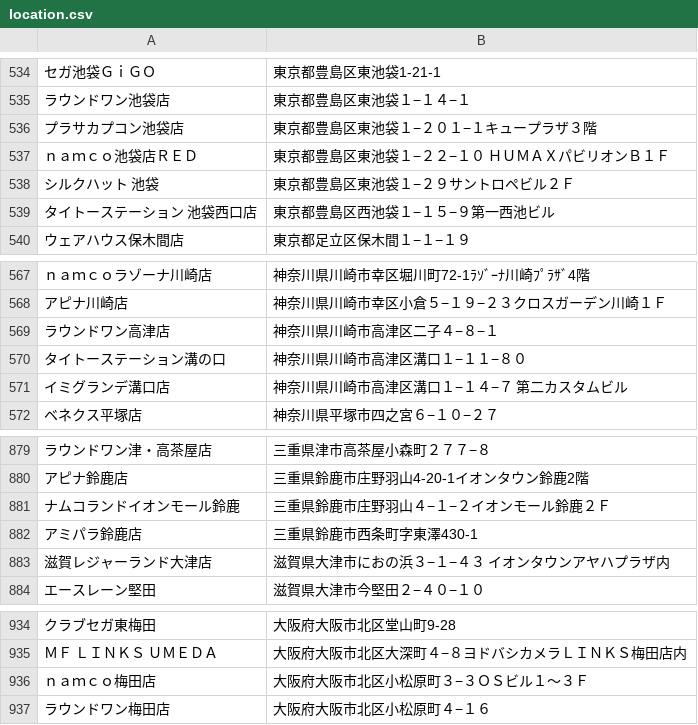
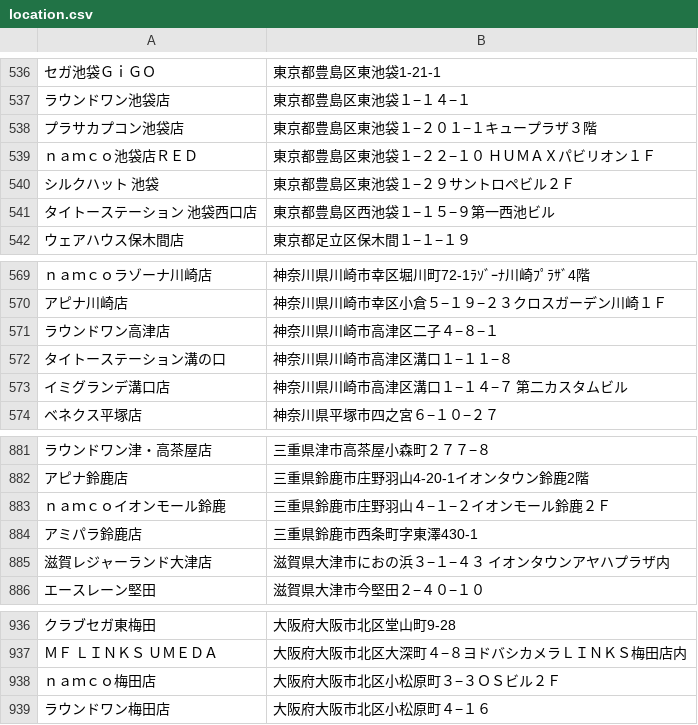
Before and after one commit to cider68760155/chunithm-location, a CSV file: location.csv, drawn as a sheet; only a part is shown, gaps mark what is left out; addresses are those after the commit; the diff covers the shown part only; the diff names each change by its address in the sheet, - before the commit and + after, or states it on an @@ line.

```diff
--- a/location.csv
+++ b/location.csv
-B539: 東京都豊島区東池袋１−２２−１０ ＨＵＭＡＸパビリオンＢ１Ｆ
+B539: 東京都豊島区東池袋１−２２−１０ ＨＵＭＡＸパビリオン１Ｆ
-B572: 神奈川県川崎市高津区溝口１−１１−８０
+B572: 神奈川県川崎市高津区溝口１−１１−８
-A883: ナムコランドイオンモール鈴鹿
+A883: ｎａｍｃｏイオンモール鈴鹿
-B938: 大阪府大阪市北区小松原町３−３ＯＳビル１〜３Ｆ
+B938: 大阪府大阪市北区小松原町３−３ＯＳビル２Ｆ
```
Also changed, not shown: 7 added rows, 5 removed rows and 4 edited cells elsewhere in this file, 1 other file.
